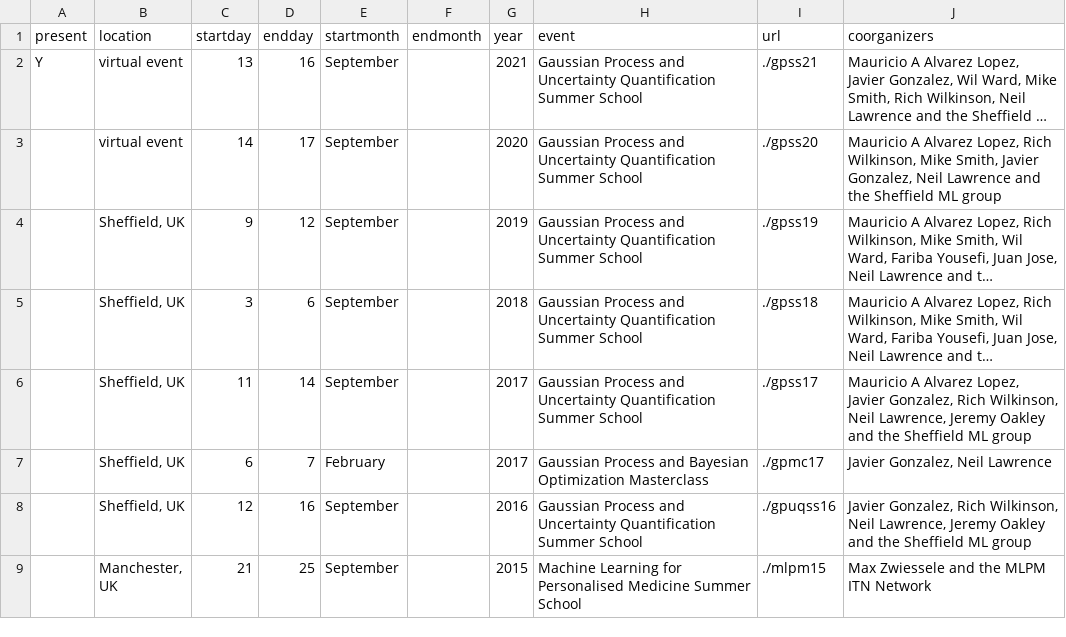
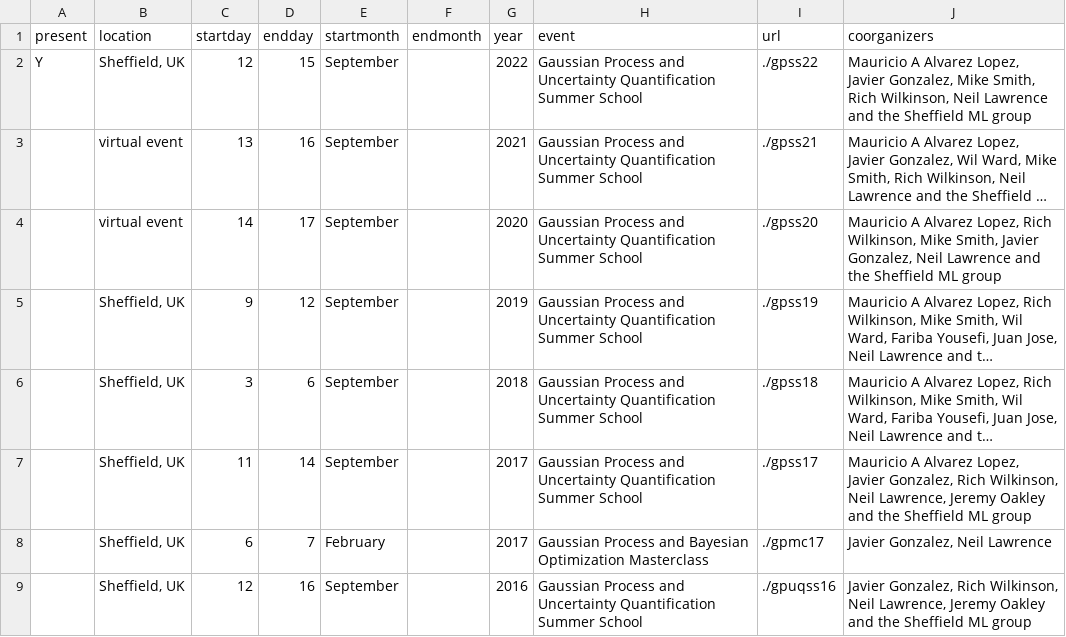
Before and after one commit to gpschool/gpschool.github.io, a CSV file: _data/meetings.csv, drawn as a sheet; only a part is shown; the shorter side is filled out with more unchanged rows; long unchanged cells end in …; addresses are those after the commit; the diff names each change by its address in the sheet, - before the commit and + after, or states it on an @@ line.

Commit message:
Update meetings.csv

```diff
--- a/_data/meetings.csv
+++ b/_data/meetings.csv
+row 2: Y | Sheffield, UK | 12 | 15 | September |  | 2022 | Gaussian Process and Uncertainty Quantification Summer School | ./gpss22 | Mauricio A Alvarez Lopez, Javier Gonzalez, Mike Smith, Rich Wilkinson, Neil Lawrence and the Sheffield ML group
-A3 (present): Y
+A3 (present): (empty)
```
